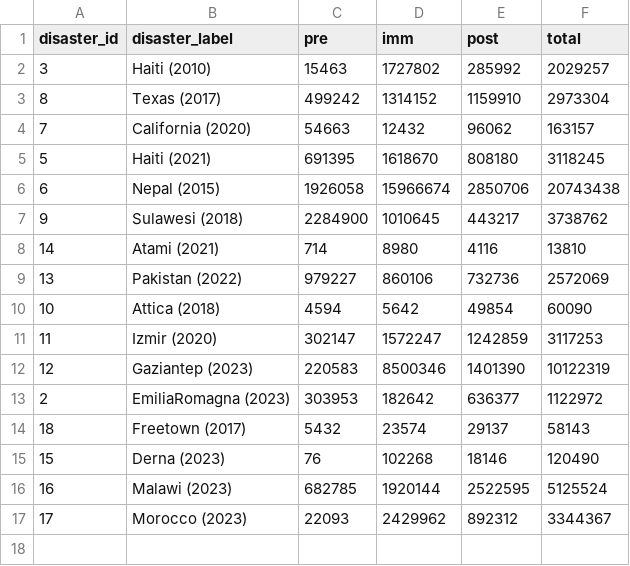
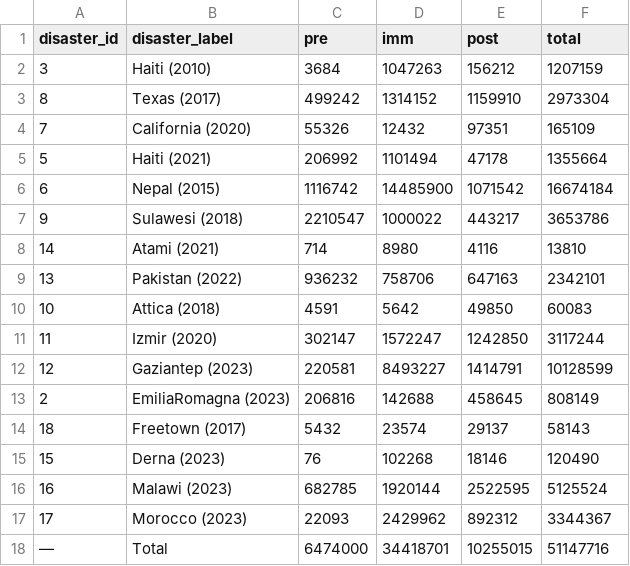
Before and after one commit to FabianBindley/osm-times-of-crisis, a CSV file: visualisation-site/public/ChangeCounting/summary/data/365_60_365_full_periods_combined_change_count.csv, drawn as a sheet.

```diff
--- a/visualisation-site/public/ChangeCounting/summary/data/365_60_365_full_periods_combined_change_count.csv
+++ b/visualisation-site/public/ChangeCounting/summary/data/365_60_365_full_periods_combined_change_count.csv
@@ -1,14 +1,14 @@
 disaster_id,disaster_label,pre,imm,post,total
-3,Haiti (2010),15463,1727802,285992,2029257
+3,Haiti (2010),3684,1047263,156212,1207159
 8,Texas (2017),499242,1314152,1159910,2973304
-7,California (2020),54663,12432,96062,163157
-5,Haiti (2021),691395,1618670,808180,3118245
-6,Nepal (2015),1926058,15966674,2850706,20743438
-9,Sulawesi (2018),2284900,1010645,443217,3738762
+7,California (2020),55326,12432,97351,165109
+5,Haiti (2021),206992,1101494,47178,1355664
+6,Nepal (2015),1116742,14485900,1071542,16674184
+9,Sulawesi (2018),2210547,1000022,443217,3653786
 14,Atami (2021),714,8980,4116,13810
-13,Pakistan (2022),979227,860106,732736,2572069
-10,Attica (2018),4594,5642,49854,60090
-11,Izmir (2020),302147,1572247,1242859,3117253
-12,Gaziantep (2023),220583,8500346,1401390,10122319
-2,EmiliaRomagna (2023),303953,182642,636377,1122972
+13,Pakistan (2022),936232,758706,647163,2342101
+10,Attica (2018),4591,5642,49850,60083
+11,Izmir (2020),302147,1572247,1242850,3117244
+12,Gaziantep (2023),220581,8493227,1414791,10128599
+2,EmiliaRomagna (2023),206816,142688,458645,808149
 18,Freetown (2017),5432,23574,29137,58143
@@ -17 +17,2 @@ disaster_id,disaster_label,pre,imm,post,total
 17,Morocco (2023),22093,2429962,892312,3344367
+—,Total,6474000,34418701,10255015,51147716
```
Also changed, not shown: visualisation-site/public/ChangeCounting/summary/data/1095_60_365_full_periods_combined_change_count.csv, 9 other files.
